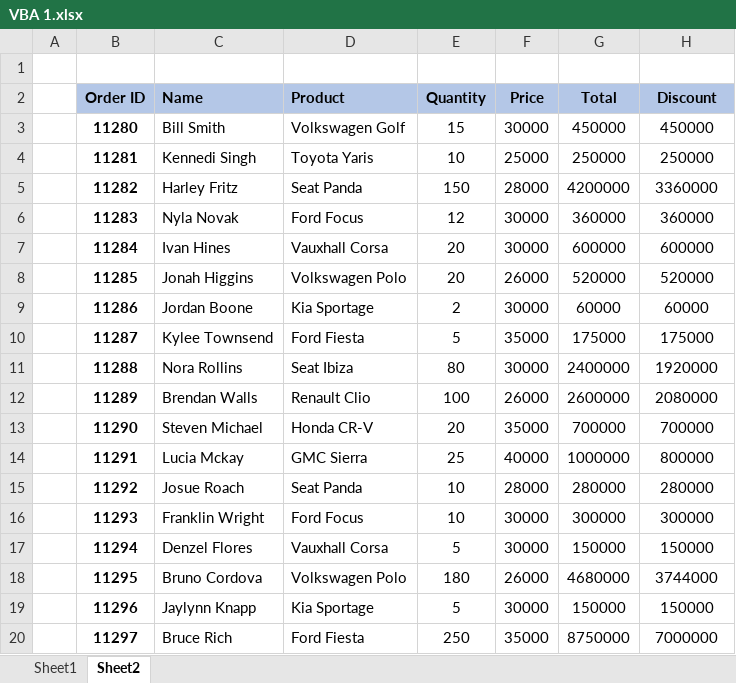
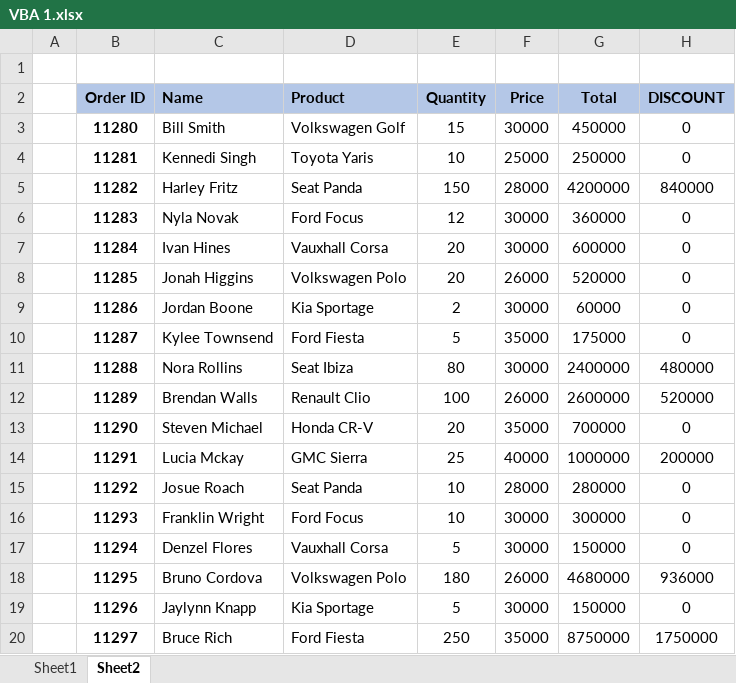
Before and after one commit to Ajshirsath/assignments, an Excel workbook: MODULE 3 EXCEL ASSIGNMENT/VBA 1.xlsx, sheet Sheet2, drawn as a sheet; values as stored, in another font and other column widths than the file's, no borders; table styles not drawn; the diff names each change by its address in the sheet, - before the commit and + after, or states it on an @@ line.

Commit message:
Update VBA 1.xlsx

```diff
--- a/MODULE 3 EXCEL ASSIGNMENT/VBA 1.xlsx (sheet Sheet2)
+++ b/MODULE 3 EXCEL ASSIGNMENT/VBA 1.xlsx (sheet Sheet2)
-H2: Discount
+H2: DISCOUNT
-H3 (DISCOUNT): 450000
+H3 (DISCOUNT): 0
-H4 (DISCOUNT): 250000
+H4 (DISCOUNT): 0
-H5 (DISCOUNT): 3360000
+H5 (DISCOUNT): 840000
-H6 (DISCOUNT): 360000
+H6 (DISCOUNT): 0
-H7 (DISCOUNT): 600000
+H7 (DISCOUNT): 0
-H8 (DISCOUNT): 520000
+H8 (DISCOUNT): 0
-H9 (DISCOUNT): 60000
+H9 (DISCOUNT): 0
-H10 (DISCOUNT): 175000
+H10 (DISCOUNT): 0
-H11 (DISCOUNT): 1920000
+H11 (DISCOUNT): 480000
-H12 (DISCOUNT): 2080000
+H12 (DISCOUNT): 520000
-H13 (DISCOUNT): 700000
+H13 (DISCOUNT): 0
-H14 (DISCOUNT): 800000
+H14 (DISCOUNT): 200000
-H15 (DISCOUNT): 280000
+H15 (DISCOUNT): 0
-H16 (DISCOUNT): 300000
+H16 (DISCOUNT): 0
-H17 (DISCOUNT): 150000
+H17 (DISCOUNT): 0
-H18 (DISCOUNT): 3744000
+H18 (DISCOUNT): 936000
-H19 (DISCOUNT): 150000
+H19 (DISCOUNT): 0
-H20 (DISCOUNT): 7000000
+H20 (DISCOUNT): 1750000
```
